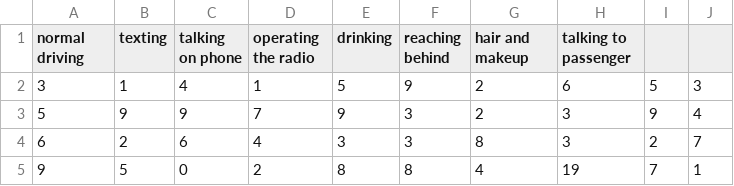
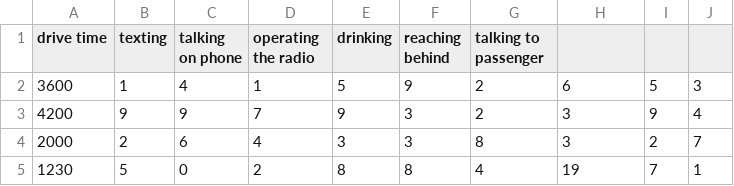
Before and after one commit to shreyesk/tidal2024, a CSV file: server/data.csv, drawn as a sheet.

Commit message:
fixed csv and first backend function for most recent drive

```diff
--- a/server/data.csv
+++ b/server/data.csv
@@ -1,5 +1,5 @@
-normal driving, texting, talking on phone, operating the radio, drinking, reaching behind, hair and makeup, talking to passenger
-3,1,4,1,5,9,2,6,5,3
-5,9,9,7,9,3,2,3,9,4
-6,2,6,4,3,3,8,3,2,7
-9,5,0,2,8,8,4,19,7,1
+drive time, texting, talking on phone, operating the radio, drinking, reaching behind, talking to passenger
+3600,1,4,1,5,9,2,6,5,3
+4200,9,9,7,9,3,2,3,9,4
+2000,2,6,4,3,3,8,3,2,7
+1230,5,0,2,8,8,4,19,7,1
```
Also changed, not shown: 1 other file.
